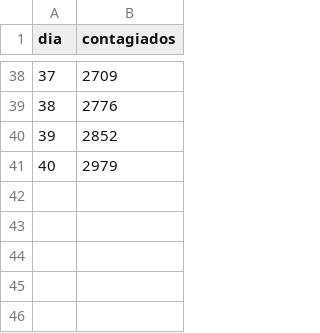
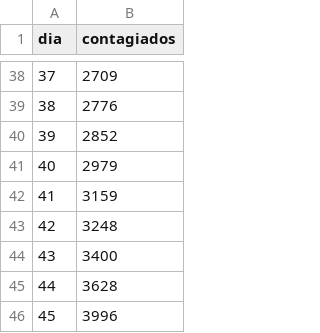
Before and after one commit to DuvanSGF/Coronavirus-Data_Science_Fundamentals, a CSV file: Datasets/prediccion.csv, drawn as a sheet; only a part is shown, gaps mark what is left out; the diff names each change by its address in the sheet, - before the commit and + after, or states it on an @@ line.

Commit message:
prediccion

```diff
--- a/Datasets/prediccion.csv
+++ b/Datasets/prediccion.csv
+row 42: 41 | 3159
+row 43: 42 | 3248
+row 44: 43 | 3400
+row 45: 44 | 3628
+row 46: 45 | 3996
```
